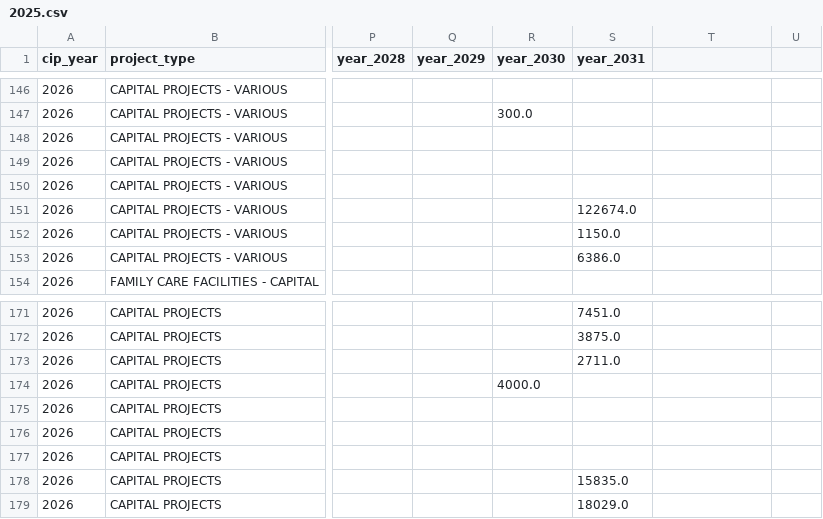
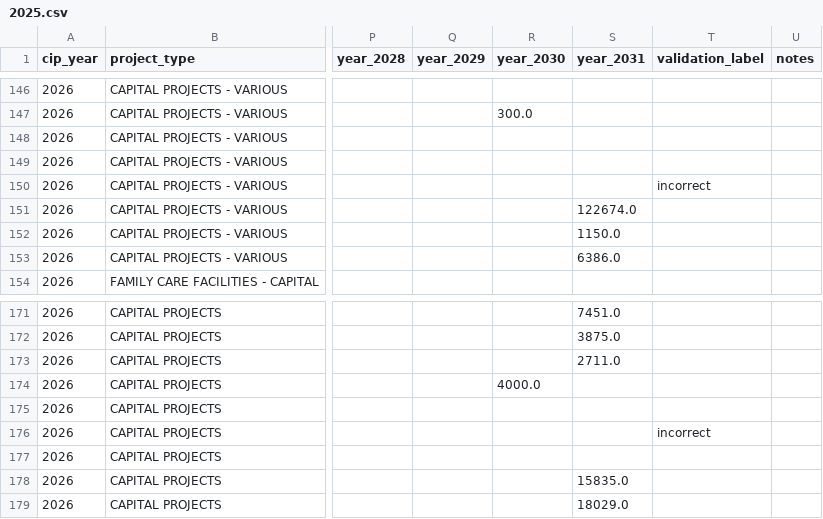
Before and after one commit to DevHelix/CIPBD, a CSV file: Philadelphia/CSV/2025.csv, drawn as a sheet; only a part is shown, gaps mark what is left out; the diff names each change by its address in the sheet, - before the commit and + after, or states it on an @@ line.

Commit message:
Updated list of incorrect projects

```diff
--- a/Philadelphia/CSV/2025.csv
+++ b/Philadelphia/CSV/2025.csv
-T1: (empty)
+T1: validation_label
-U1: (empty)
+U1: notes
-T150 (validation_label): (empty)
+T150 (validation_label): incorrect
-T176 (validation_label): (empty)
+T176 (validation_label): incorrect
```
Also changed, not shown: Philadelphia/CSV/2022.csv, Philadelphia/CSV/2023.csv, 6 other files.
